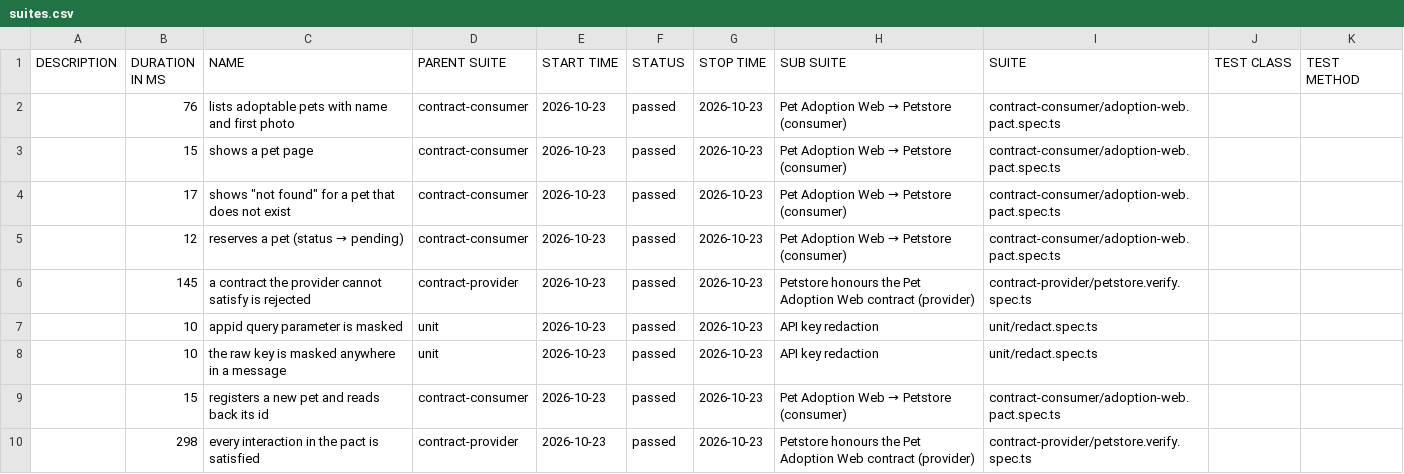
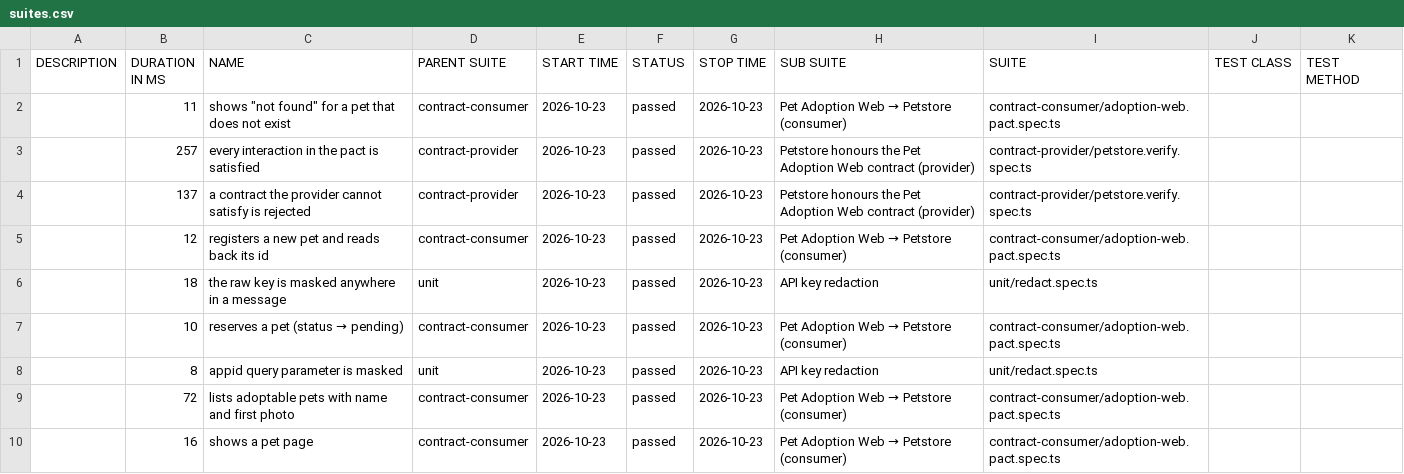
Before and after one commit to NailKarimov/contract-testing-lab, a CSV file: data/suites.csv, drawn as a sheet.

```diff
--- a/data/suites.csv
+++ b/data/suites.csv
@@ -1,10 +1,10 @@
 "DESCRIPTION","DURATION IN MS","NAME","PARENT SUITE","START TIME","STATUS","STOP TIME","SUB SUITE","SUITE","TEST CLASS","TEST METHOD"
-"","76","lists adoptable pets with name and first photo","contract-consumer","2026-10-23","passed","2026-10-23","Pet Adoption Web → Petstore (consumer)","contract-consumer/adoption-web.pact.spec.ts","",""
-"","15","shows a pet page","contract-consumer","2026-10-23","passed","2026-10-23","Pet Adoption Web → Petstore (consumer)","contract-consumer/adoption-web.pact.spec.ts","",""
-"","17","shows ""not found"" for a pet that does not exist","contract-consumer","2026-10-23","passed","2026-10-23","Pet Adoption Web → Petstore (consumer)","contract-consumer/adoption-web.pact.spec.ts","",""
-"","12","reserves a pet (status → pending)","contract-consumer","2026-10-23","passed","2026-10-23","Pet Adoption Web → Petstore (consumer)","contract-consumer/adoption-web.pact.spec.ts","",""
-"","145","a contract the provider cannot satisfy is rejected","contract-provider","2026-10-23","passed","2026-10-23","Petstore honours the Pet Adoption Web contract (provider)","contract-provider/petstore.verify.spec.ts","",""
-"","10","appid query parameter is masked","unit","2026-10-23","passed","2026-10-23","API key redaction","unit/redact.spec.ts","",""
-"","10","the raw key is masked anywhere in a message","unit","2026-10-23","passed","2026-10-23","API key redaction","unit/redact.spec.ts","",""
-"","15","registers a new pet and reads back its id","contract-consumer","2026-10-23","passed","2026-10-23","Pet Adoption Web → Petstore (consumer)","contract-consumer/adoption-web.pact.spec.ts","",""
-"","298","every interaction in the pact is satisfied","contract-provider","2026-10-23","passed","2026-10-23","Petstore honours the Pet Adoption Web contract (provider)","contract-provider/petstore.verify.spec.ts","",""
+"","11","shows ""not found"" for a pet that does not exist","contract-consumer","2026-10-23","passed","2026-10-23","Pet Adoption Web → Petstore (consumer)","contract-consumer/adoption-web.pact.spec.ts","",""
+"","257","every interaction in the pact is satisfied","contract-provider","2026-10-23","passed","2026-10-23","Petstore honours the Pet Adoption Web contract (provider)","contract-provider/petstore.verify.spec.ts","",""
+"","137","a contract the provider cannot satisfy is rejected","contract-provider","2026-10-23","passed","2026-10-23","Petstore honours the Pet Adoption Web contract (provider)","contract-provider/petstore.verify.spec.ts","",""
+"","12","registers a new pet and reads back its id","contract-consumer","2026-10-23","passed","2026-10-23","Pet Adoption Web → Petstore (consumer)","contract-consumer/adoption-web.pact.spec.ts","",""
+"","18","the raw key is masked anywhere in a message","unit","2026-10-23","passed","2026-10-23","API key redaction","unit/redact.spec.ts","",""
+"","10","reserves a pet (status → pending)","contract-consumer","2026-10-23","passed","2026-10-23","Pet Adoption Web → Petstore (consumer)","contract-consumer/adoption-web.pact.spec.ts","",""
+"","8","appid query parameter is masked","unit","2026-10-23","passed","2026-10-23","API key redaction","unit/redact.spec.ts","",""
+"","72","lists adoptable pets with name and first photo","contract-consumer","2026-10-23","passed","2026-10-23","Pet Adoption Web → Petstore (consumer)","contract-consumer/adoption-web.pact.spec.ts","",""
+"","16","shows a pet page","contract-consumer","2026-10-23","passed","2026-10-23","Pet Adoption Web → Petstore (consumer)","contract-consumer/adoption-web.pact.spec.ts","",""
```
Also changed, not shown: 44 other files.
